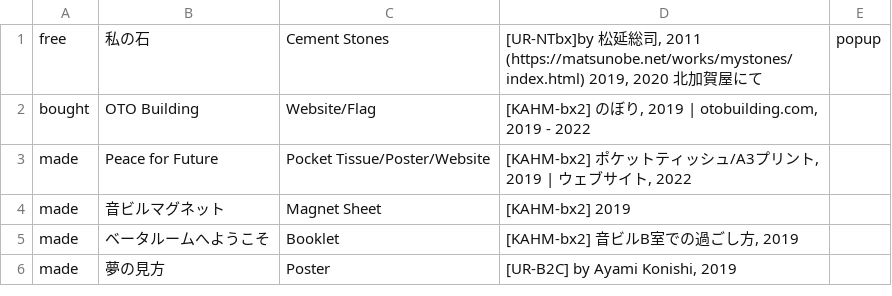
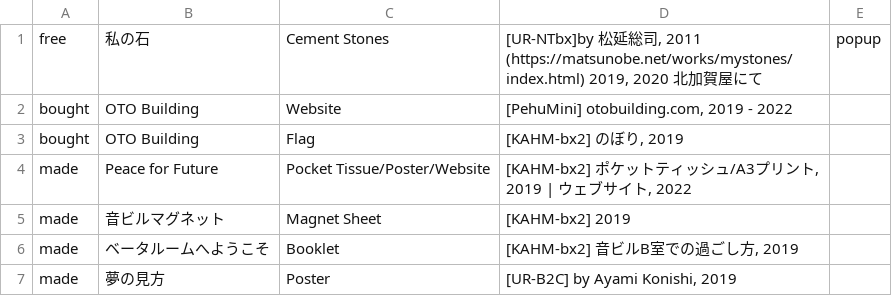
Before and after one commit to the-things-i-we-own/-, a CSV file: otobuilding/list.csv, drawn as a sheet; only a part is shown.

Commit message:
Update list.csv

```diff
--- a/otobuilding/list.csv
+++ b/otobuilding/list.csv
@@ -1,3 +1,4 @@
 free,私の石,Cement Stones,"[UR-NTbx]by 松延総司, 2011 (https://matsunobe.net/works/mystones/index.html)　2019, 2020 北加賀屋にて",popup,
-bought,OTO Building,Website/Flag,"[KAHM-bx2] のぼり, 2019 | otobuilding.com, 2019 - 2022",,
+bought,OTO Building,Website,"[PehuMini] otobuilding.com, 2019 - 2022",,
+bought,OTO Building,Flag,"[KAHM-bx2] のぼり, 2019",,
 made,Peace for Future,Pocket Tissue/Poster/Website,"[KAHM-bx2] ポケットティッシュ/A3プリント, 2019 | ウェブサイト, 2022",,
```
